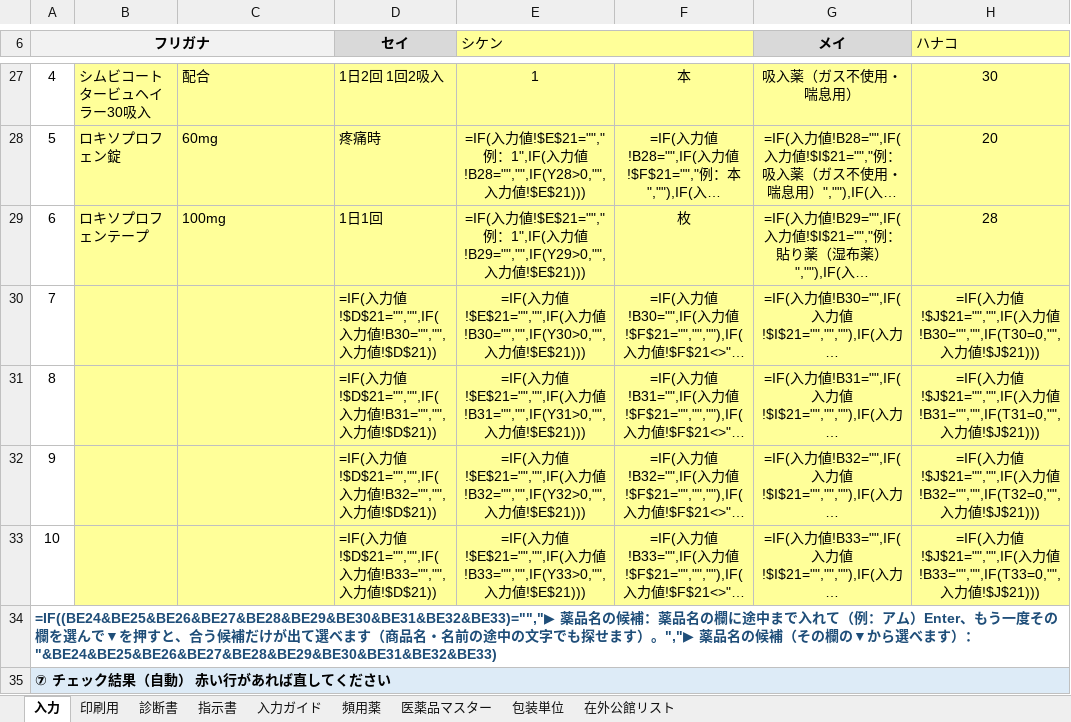
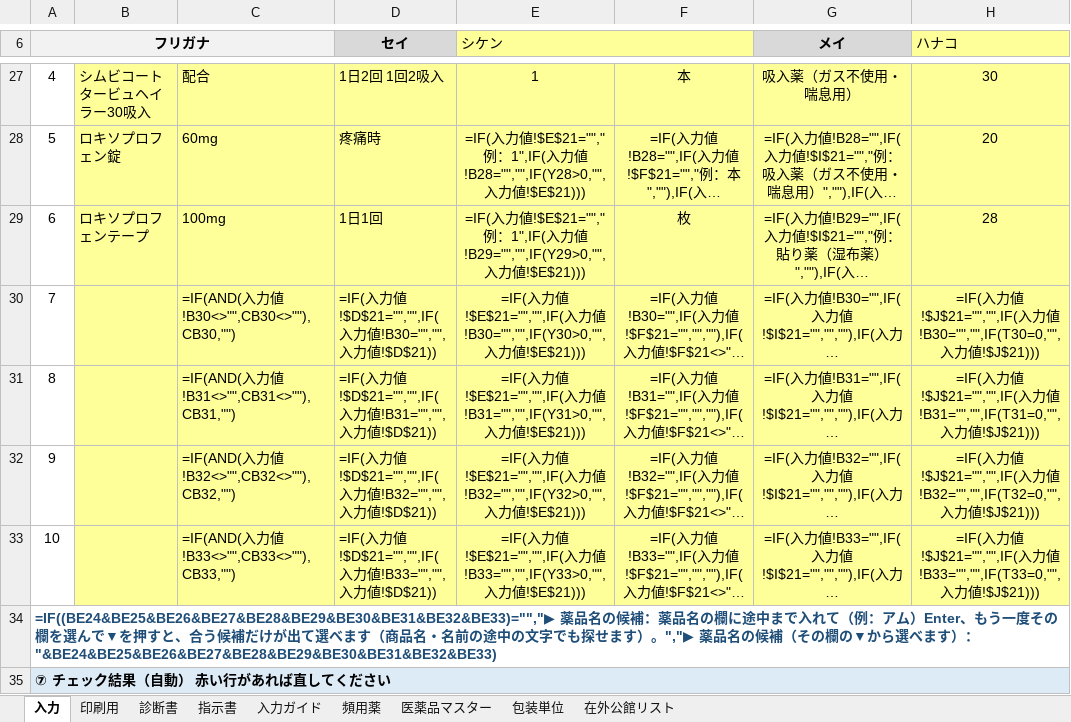
Before and after one commit to ysk713/-, an Excel workbook: shindansho-excel/shindansho-shijisho_mihon.xlsx, sheet 入力, drawn as a sheet; only a part is shown, gaps mark what is left out; long unchanged cells end in …; values as stored, in another font and other column widths than the file's, no borders; formulas without a stored value are shown as written; conditional formats not drawn; the diff names each change by its address in the sheet, - before the commit and + after, or states it on an @@ line.

```diff
--- a/shindansho-excel/shindansho-shijisho_mihon.xlsx (sheet 入力)
+++ b/shindansho-excel/shindansho-shijisho_mihon.xlsx (sheet 入力)
-C30: (empty)
+C30: =IF(AND(入力値!B30<>"",CB30<>""),CB30,"")
-C31: (empty)
+C31: =IF(AND(入力値!B31<>"",CB31<>""),CB31,"")
-C32: (empty)
+C32: =IF(AND(入力値!B32<>"",CB32<>""),CB32,"")
-C33: (empty)
+C33: =IF(AND(入力値!B33<>"",CB33<>""),CB33,"")
```
Also changed, not shown: sheet 印刷用, sheet 診断書, sheet 指示書, sheet 入力ガイド, hidden cells, shindansho-excel/shindansho-shijisho.xlsx, 3 other files.
